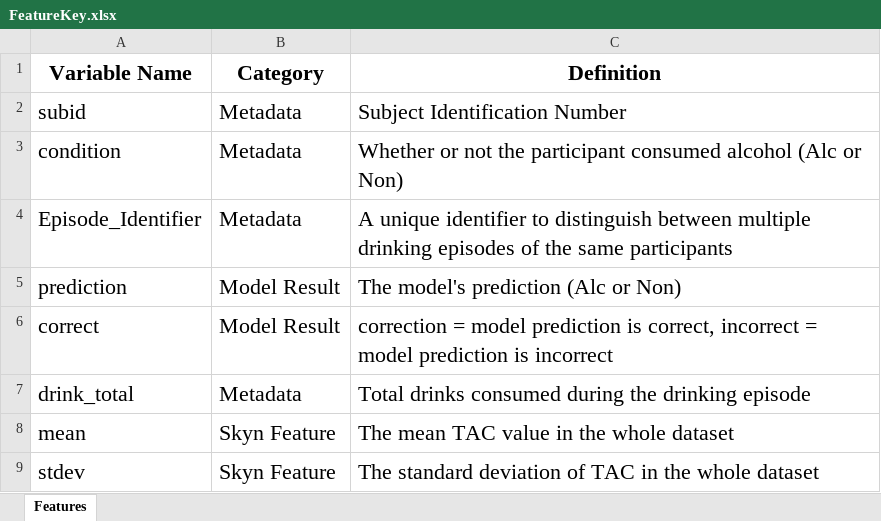
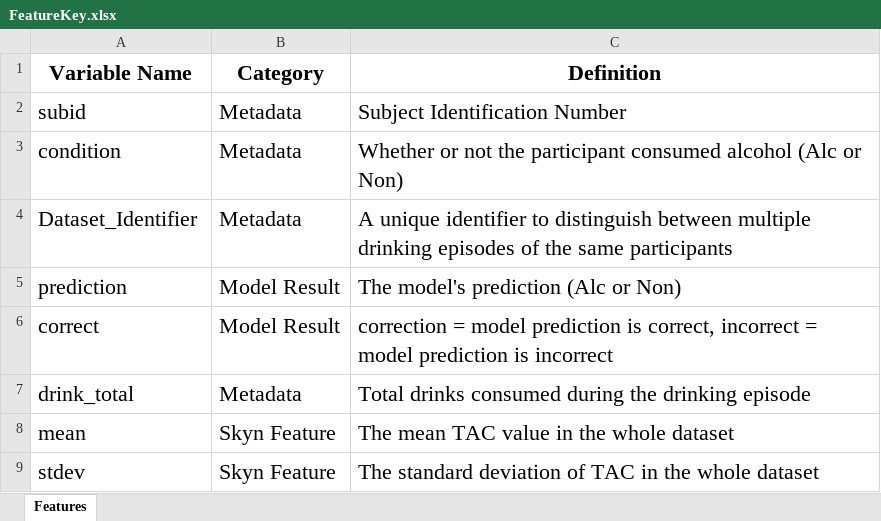
Before and after one commit to ndidier3/skyn_data_manager, an Excel workbook: Resources/FeatureKey.xlsx, sheet Features, drawn as a sheet; only a part is shown; values as stored, in another font and other column widths than the file's, no borders; charts and pictures not drawn; the diff names each change by its address in the sheet, - before the commit and + after, or states it on an @@ line.

```diff
--- a/Resources/FeatureKey.xlsx (sheet Features)
+++ b/Resources/FeatureKey.xlsx (sheet Features)
-A4 (Variable Name): Episode_Identifier
+A4 (Variable Name): Dataset_Identifier
```
Also changed, not shown: Resources/Cohort Metadata.xlsx, Resources/MARS_original_testing/Cohort Metadata MARS.xlsx, 23 other files.
